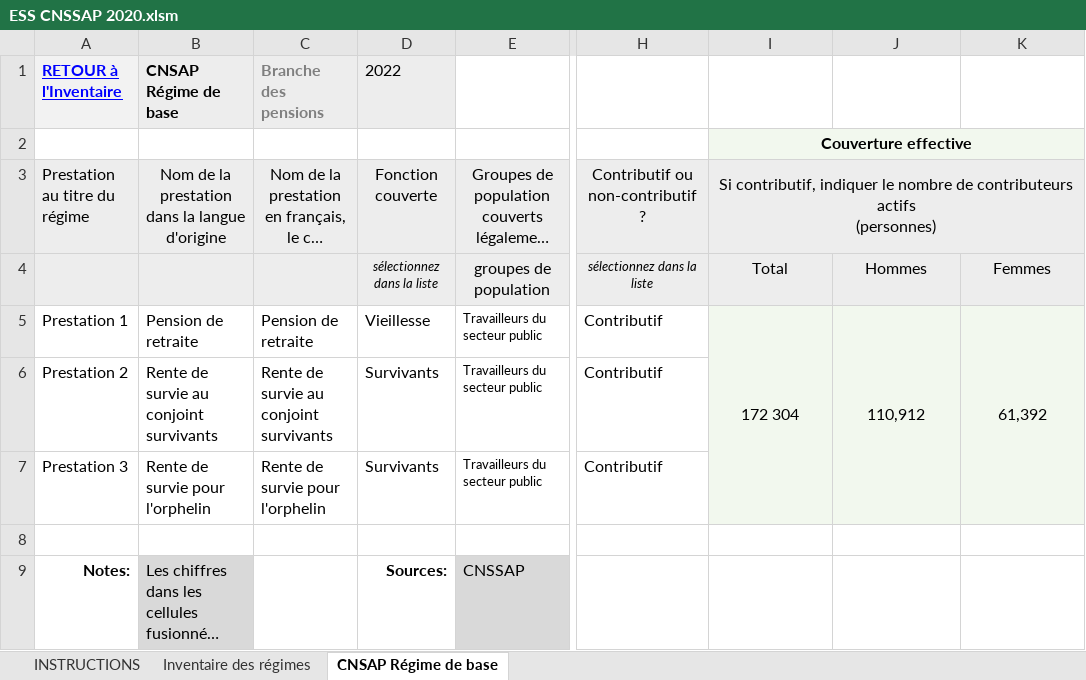
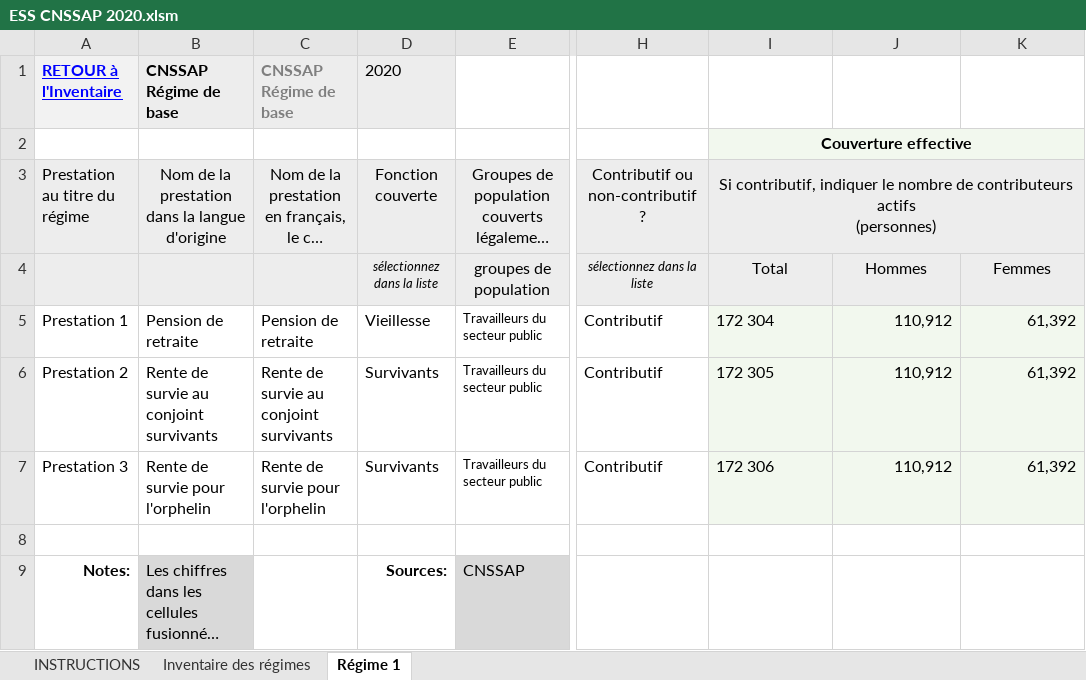
Before and after one commit to Mdiouf221/Bulletin_rdc_2026, an Excel workbook: 06_sources/ESS/ESS_CNSSAP/ESS CNSSAP 2020.xlsm, sheet Régime 1, drawn as a sheet; only a part is shown, gaps mark what is left out; long unchanged cells end in …; values as stored, in another font and other column widths than the file's, no borders; conditional formats not drawn; the diff names each change by its address in the sheet, - before the commit and + after, or states it on an @@ line.

```diff
--- a/06_sources/ESS/ESS_CNSSAP/ESS CNSSAP 2020.xlsm (sheet Régime 1)
+++ b/06_sources/ESS/ESS_CNSSAP/ESS CNSSAP 2020.xlsm (sheet Régime 1)
-sheet tab: CNSAP Régime de base
+sheet tab: Régime 1
-B1: CNSAP Régime de base
+B1: CNSSAP Régime de base
-C1: Branche des pensions
+C1: CNSSAP Régime de base
-D1: 2022
+D1: 2020
-I5 alignment: center
+I5 alignment: left
-I5:I7 merged
-J5:K5 alignment: center
+J5:K5 alignment: right
-J5:J7 merged
-K5:K7 merged
-I6: (empty)
+I6: 172 305
-J6:J7: (empty)
+J6:J7: 110,912
-K6:K7: (empty)
+K6:K7: 61,392
-I7: (empty)
+I7: 172 306
```
Also changed, not shown: sheet Inventaire des régimes, charts or pictures, 06_sources/ESS/ESS_CNSS/ESS CNSS 2019.xlsm, 06_sources/ESS/ESS_CNSS/ESS CNSS 2020.xlsm, 29 other files.
